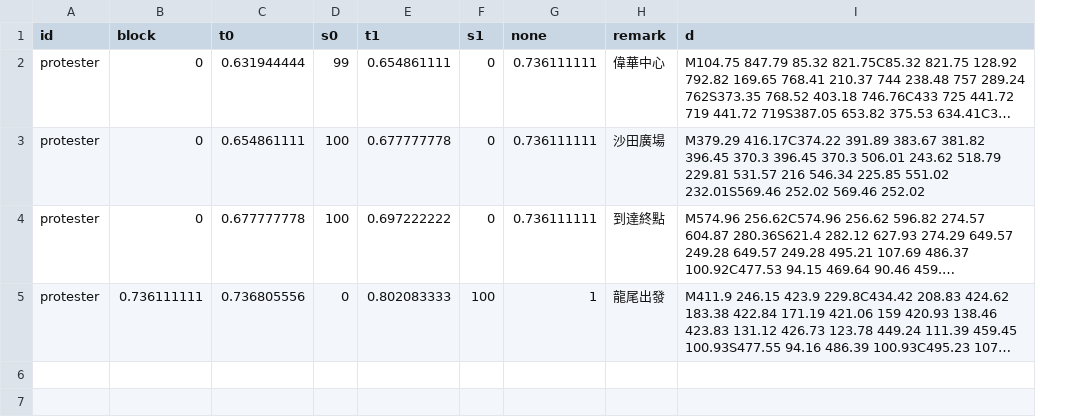
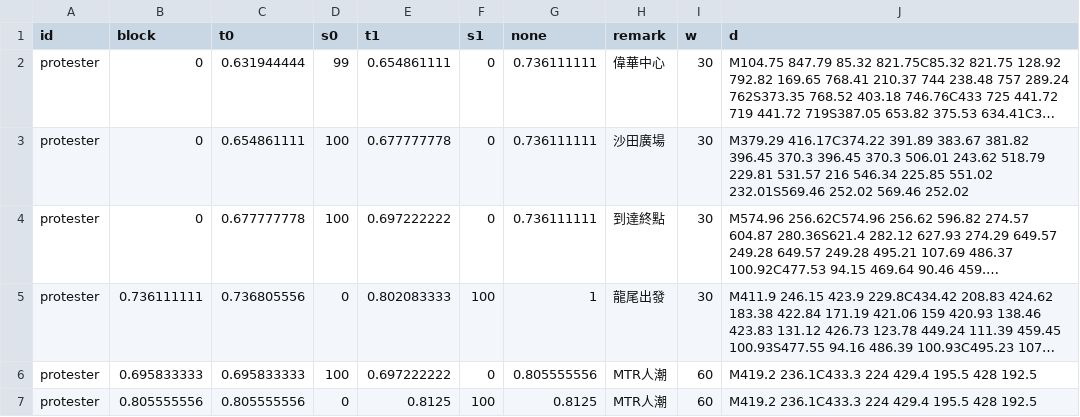
Before and after one commit to tobias9412/0714, a CSV file: 0714route.csv, drawn as a sheet; long unchanged cells end in …; the diff names each change by its address in the sheet, - before the commit and + after, or states it on an @@ line.

Commit message:
Add files via upload

```diff
--- a/0714route.csv
+++ b/0714route.csv
+column I (w), rows 2-5: all 30
+row 6: protester | 0.695833333 | 0.695833333 | 100 | 0.697222222 | 0 | 0.805555556 | MTR人潮 | 60 | M419.2 236.1C433.3 224 429.4 195.5 428 192.5
+row 7: protester | 0.805555556 | 0.805555556 | 0 | 0.8125 | 100 | 0.8125 | MTR人潮 | 60 | M419.2 236.1C433.3 224 429.4 195.5 428 192.5
```
